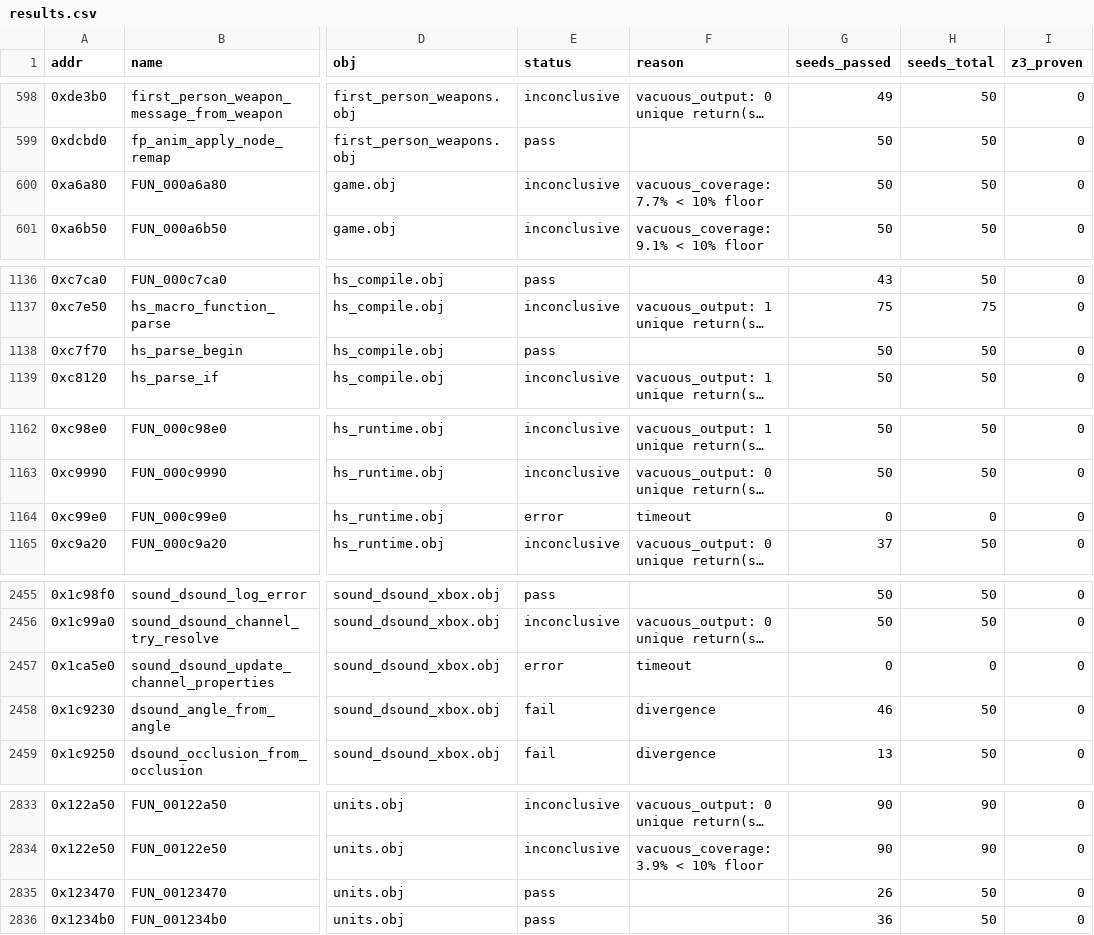
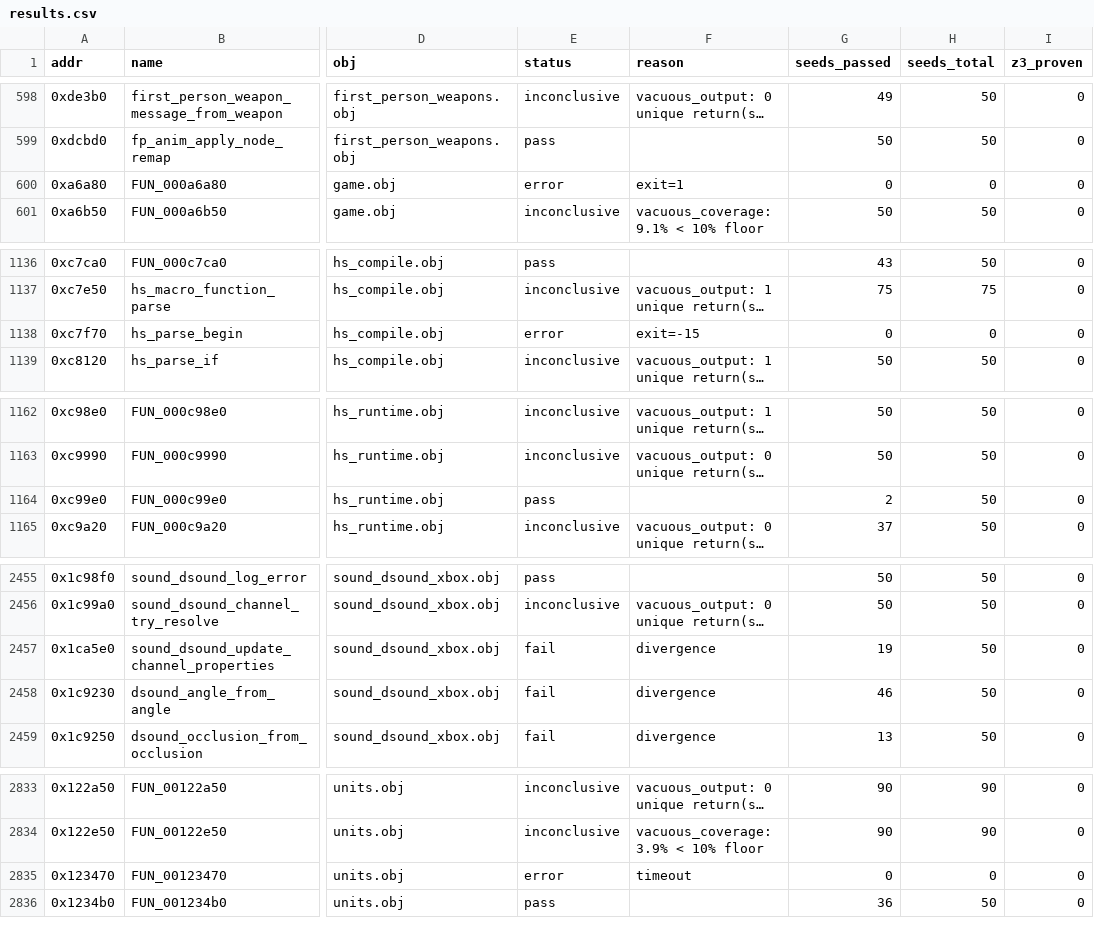
Before and after one commit to USAvery/halo, a CSV file: artifacts/batch_verify/results.csv, drawn as a sheet; only a part is shown, gaps mark what is left out; long unchanged cells end in …; the diff covers the shown part only; the diff names each change by its address in the sheet, - before the commit and + after, or states it on an @@ line.

```diff
--- a/artifacts/batch_verify/results.csv
+++ b/artifacts/batch_verify/results.csv
-E600 (status): inconclusive
+E600 (status): error
-F600 (reason): vacuous_coverage: 7.7% < 10% floor
+F600 (reason): exit=1
-G600 (seeds_passed): 50
+G600 (seeds_passed): 0
-H600 (seeds_total): 50
+H600 (seeds_total): 0
-E1138 (status): pass
+E1138 (status): error
-F1138 (reason): (empty)
+F1138 (reason): exit=-15
-G1138 (seeds_passed): 50
+G1138 (seeds_passed): 0
-H1138 (seeds_total): 50
+H1138 (seeds_total): 0
-E1164 (status): error
+E1164 (status): pass
-F1164 (reason): timeout
+F1164 (reason): (empty)
-G1164 (seeds_passed): 0
+G1164 (seeds_passed): 2
-H1164 (seeds_total): 0
+H1164 (seeds_total): 50
-E2457 (status): error
+E2457 (status): fail
-F2457 (reason): timeout
+F2457 (reason): divergence
-G2457 (seeds_passed): 0
+G2457 (seeds_passed): 19
-H2457 (seeds_total): 0
+H2457 (seeds_total): 50
-E2835 (status): pass
+E2835 (status): error
-F2835 (reason): (empty)
+F2835 (reason): timeout
-G2835 (seeds_passed): 26
+G2835 (seeds_passed): 0
-H2835 (seeds_total): 50
+H2835 (seeds_total): 0
```
Also changed, not shown: 91 edited cells elsewhere in this file, 3 other files.
